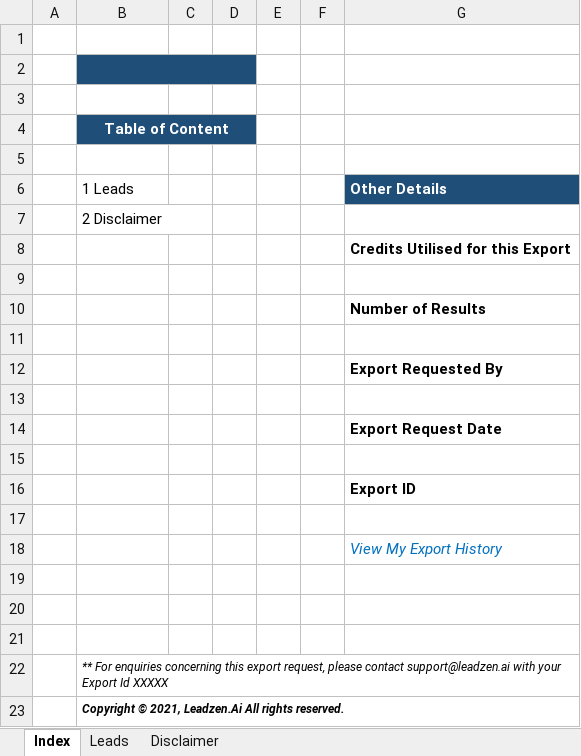
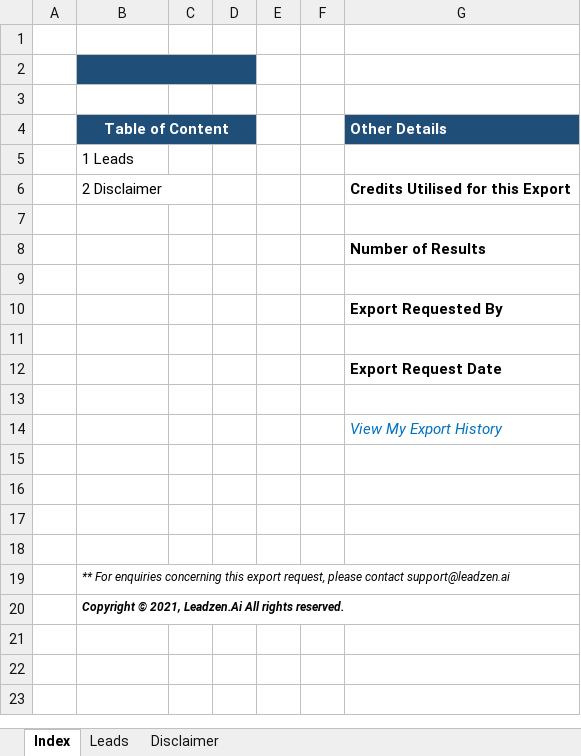
Before and after one commit to Alamgirhossann/leadzen-ai, an Excel workbook: fastapi/Excel/LeadZen_template.xlsx, sheet Index, drawn as a sheet; values as stored, in another font and other column widths than the file's, no borders; charts and pictures not drawn; removed rows and columns are numbered as before the commit, all else as after; the diff names each change by its address in the sheet, - before the commit and + after, or states it on an @@ line.

Commit message:
removed the girds and update text of excel templates

```diff
--- a/fastapi/Excel/LeadZen_template.xlsx (sheet Index)
+++ b/fastapi/Excel/LeadZen_template.xlsx (sheet Index)
-row 4:  | Table of Content
-row 5: (empty)
-B4: 1 Leads
+B4: Table of Content
-B4:D4 fill: none
+B4:D4 fill: #1F4E79
@@ B4 bold: off → on, text colour: black → #FFFFFF, alignment: left → center @@
+B4:D4 merged
-B5 (Table of Content): 2 Disclaimer
+B5 (Table of Content): 1 Leads
-B7:C7 merged
-B6 (Table of Content): (empty)
+B6 (Table of Content): 2 Disclaimer
+B6:C6 merged
-row 16:  |  |  |  |  |  | Export ID
-row 17: (empty)
+row 18: (empty)
-B19 (Table of Content): …contact support@leadzen.ai with your Export Id XXXXX
+B19 (Table of Content): …contact support@leadzen.ai
```
Also changed, not shown: charts or pictures, 1 other file.
